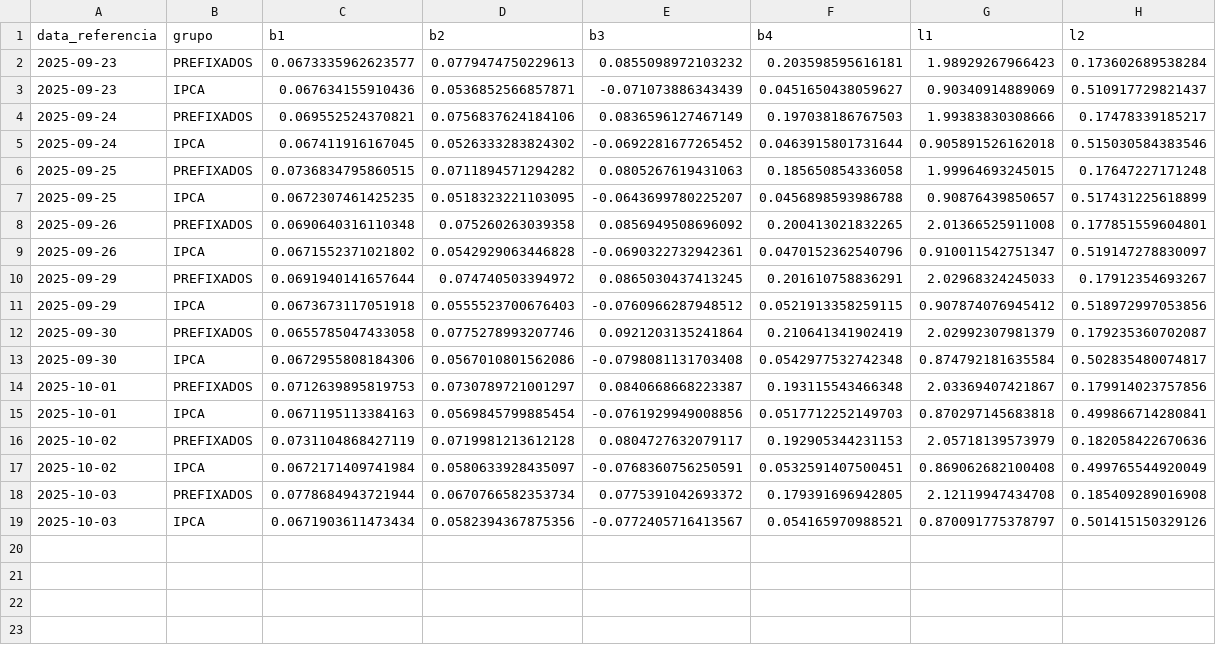
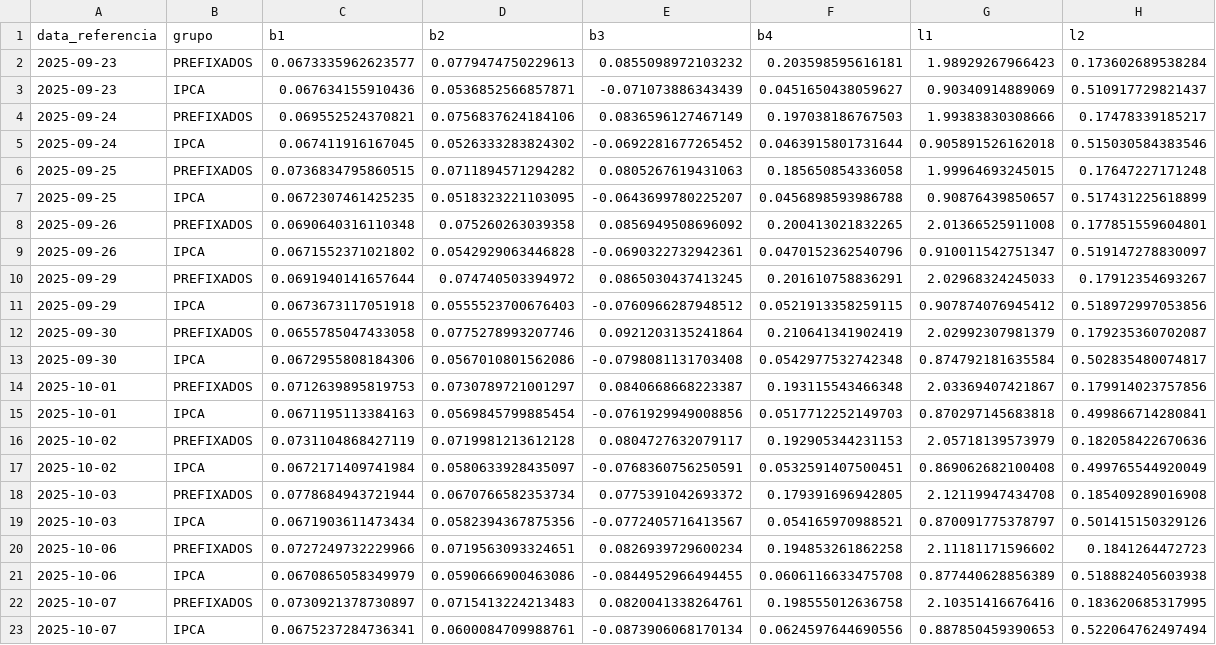
Before and after one commit to rayaadvisorybr-source/publicdata, a CSV file: historico_svensson_anbima.csv, drawn as a sheet; the diff names each change by its address in the sheet, - before the commit and + after, or states it on an @@ line.

```diff
--- a/historico_svensson_anbima.csv
+++ b/historico_svensson_anbima.csv
+row 20: 2025-10-06 | PREFIXADOS | 0.0727249732229966 | 0.0719563093324651 | 0.0826939729600234 | 0.194853261862258 | 2.11181171596602 | 0.1841264472723
+row 21: 2025-10-06 | IPCA | 0.0670865058349979 | 0.0590666900463086 | -0.0844952966494455 | 0.0606116633475708 | 0.877440628856389 | 0.518882405603938
+row 22: 2025-10-07 | PREFIXADOS | 0.0730921378730897 | 0.0715413224213483 | 0.0820041338264761 | 0.198555012636758 | 2.10351416676416 | 0.183620685317995
+row 23: 2025-10-07 | IPCA | 0.0675237284736341 | 0.0600084709988761 | -0.0873906068170134 | 0.0624597644690556 | 0.887850459390653 | 0.522064762497494
```
Also changed, not shown: 1 other file.
